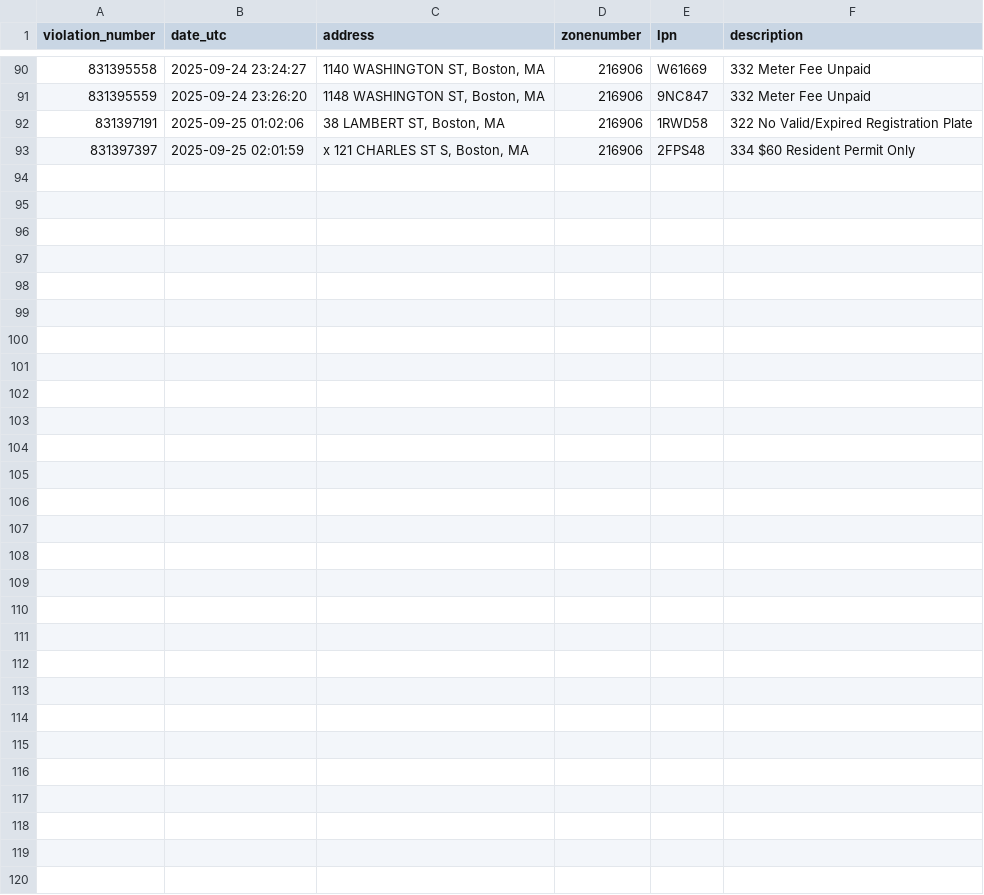
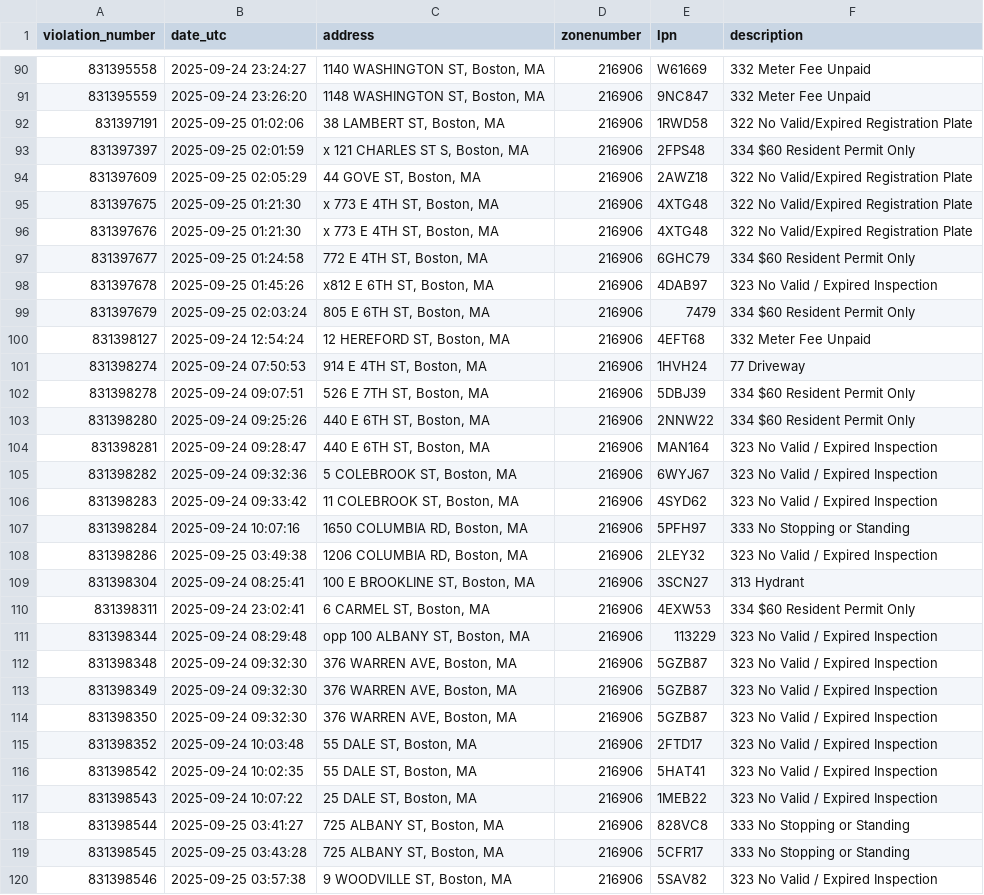
Before and after one commit to jack898/PollingAuto, a CSV file: filtered_boston_tickets.csv, drawn as a sheet; only a part is shown, gaps mark what is left out; the diff names each change by its address in the sheet, - before the commit and + after, or states it on an @@ line.

```diff
--- a/filtered_boston_tickets.csv
+++ b/filtered_boston_tickets.csv
+row 94: 831397609 | 2025-09-25 02:05:29 | 44 GOVE ST, Boston, MA | 216906 | 2AWZ18 | 322 No Valid/Expired Registration Plate
+row 95: 831397675 | 2025-09-25 01:21:30 | x 773 E 4TH ST, Boston, MA | 216906 | 4XTG48 | 322 No Valid/Expired Registration Plate
+row 96: 831397676 | 2025-09-25 01:21:30 | x 773 E 4TH ST, Boston, MA | 216906 | 4XTG48 | 322 No Valid/Expired Registration Plate
+row 97: 831397677 | 2025-09-25 01:24:58 | 772 E 4TH ST, Boston, MA | 216906 | 6GHC79 | 334 $60 Resident Permit Only
+row 98: 831397678 | 2025-09-25 01:45:26 | x812 E 6TH ST, Boston, MA | 216906 | 4DAB97 | 323 No Valid / Expired Inspection
+row 99: 831397679 | 2025-09-25 02:03:24 | 805 E 6TH ST, Boston, MA | 216906 | 7479 | 334 $60 Resident Permit Only
+row 100: 831398127 | 2025-09-24 12:54:24 | 12 HEREFORD ST, Boston, MA | 216906 | 4EFT68 | 332 Meter Fee Unpaid
+row 101: 831398274 | 2025-09-24 07:50:53 | 914 E 4TH ST, Boston, MA | 216906 | 1HVH24 | 77 Driveway
+row 102: 831398278 | 2025-09-24 09:07:51 | 526 E 7TH ST, Boston, MA | 216906 | 5DBJ39 | 334 $60 Resident Permit Only
+row 103: 831398280 | 2025-09-24 09:25:26 | 440 E 6TH ST, Boston, MA | 216906 | 2NNW22 | 334 $60 Resident Permit Only
+row 104: 831398281 | 2025-09-24 09:28:47 | 440 E 6TH ST, Boston, MA | 216906 | MAN164 | 323 No Valid / Expired Inspection
+row 105: 831398282 | 2025-09-24 09:32:36 | 5 COLEBROOK ST, Boston, MA | 216906 | 6WYJ67 | 323 No Valid / Expired Inspection
+row 106: 831398283 | 2025-09-24 09:33:42 | 11 COLEBROOK ST, Boston, MA | 216906 | 4SYD62 | 323 No Valid / Expired Inspection
+row 107: 831398284 | 2025-09-24 10:07:16 | 1650 COLUMBIA RD, Boston, MA | 216906 | 5PFH97 | 333 No Stopping or Standing
+row 108: 831398286 | 2025-09-25 03:49:38 | 1206 COLUMBIA RD, Boston, MA | 216906 | 2LEY32 | 323 No Valid / Expired Inspection
+row 109: 831398304 | 2025-09-24 08:25:41 | 100 E BROOKLINE ST, Boston, MA | 216906 | 3SCN27 | 313 Hydrant
+row 110: 831398311 | 2025-09-24 23:02:41 | 6 CARMEL ST, Boston, MA | 216906 | 4EXW53 | 334 $60 Resident Permit Only
+row 111: 831398344 | 2025-09-24 08:29:48 | opp 100 ALBANY ST, Boston, MA | 216906 | 113229 | 323 No Valid / Expired Inspection
+row 112: 831398348 | 2025-09-24 09:32:30 | 376 WARREN AVE, Boston, MA | 216906 | 5GZB87 | 323 No Valid / Expired Inspection
+row 113: 831398349 | 2025-09-24 09:32:30 | 376 WARREN AVE, Boston, MA | 216906 | 5GZB87 | 323 No Valid / Expired Inspection
+row 114: 831398350 | 2025-09-24 09:32:30 | 376 WARREN AVE, Boston, MA | 216906 | 5GZB87 | 323 No Valid / Expired Inspection
+row 115: 831398352 | 2025-09-24 10:03:48 | 55 DALE ST, Boston, MA | 216906 | 2FTD17 | 323 No Valid / Expired Inspection
+row 116: 831398542 | 2025-09-24 10:02:35 | 55 DALE ST, Boston, MA | 216906 | 5HAT41 | 323 No Valid / Expired Inspection
+row 117: 831398543 | 2025-09-24 10:07:22 | 25 DALE ST, Boston, MA | 216906 | 1MEB22 | 323 No Valid / Expired Inspection
+row 118: 831398544 | 2025-09-25 03:41:27 | 725 ALBANY ST, Boston, MA | 216906 | 828VC8 | 333 No Stopping or Standing
+row 119: 831398545 | 2025-09-25 03:43:28 | 725 ALBANY ST, Boston, MA | 216906 | 5CFR17 | 333 No Stopping or Standing
+row 120: 831398546 | 2025-09-25 03:57:38 | 9 WOODVILLE ST, Boston, MA | 216906 | 5SAV82 | 323 No Valid / Expired Inspection
```
Also changed, not shown: 3 other files.
